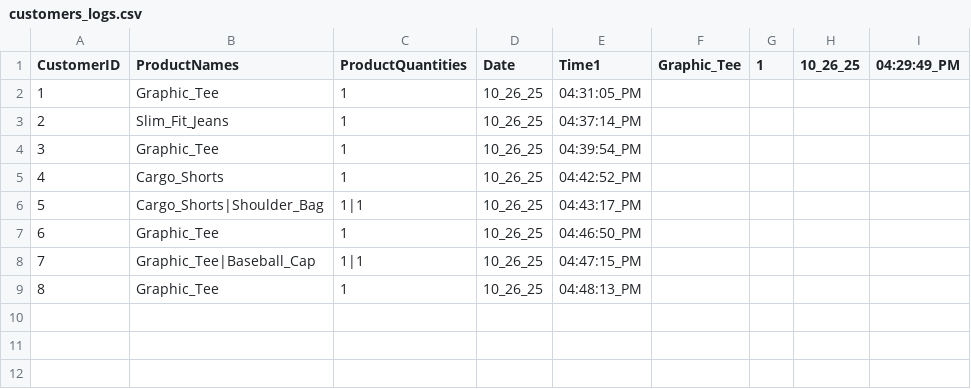
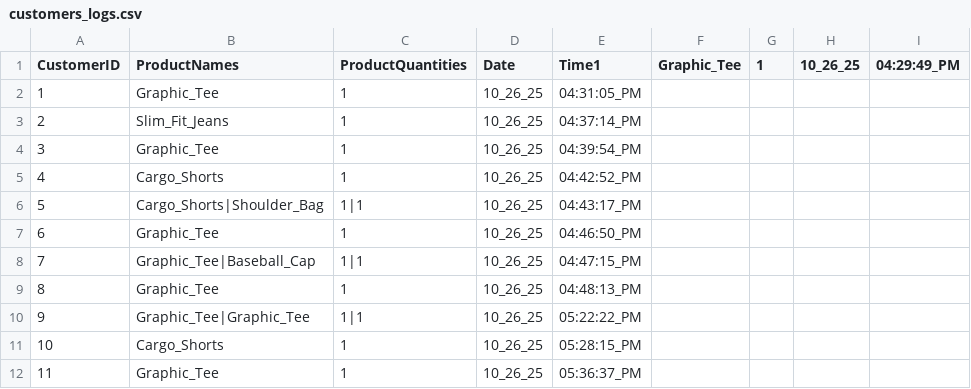
Before and after one commit to 0xRa1n/POSSystem, a CSV file: database/customers/customers_logs.csv, drawn as a sheet; the diff names each change by its address in the sheet, - before the commit and + after, or states it on an @@ line.

```diff
--- a/database/customers/customers_logs.csv
+++ b/database/customers/customers_logs.csv
+row 10: 9 | Graphic_Tee|Graphic_Tee | 1|1 | 10_26_25 | 05:22:22_PM
+row 11: 10 | Cargo_Shorts | 1 | 10_26_25 | 05:28:15_PM
+row 12: 11 | Graphic_Tee | 1 | 10_26_25 | 05:36:37_PM
```
Also changed, not shown: database/logs/productsLogs.csv, database/products.csv, 7 other files.
